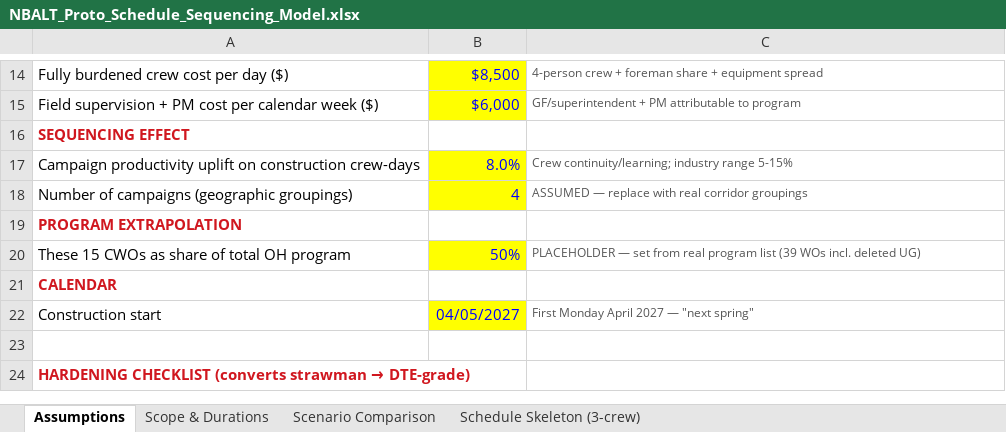
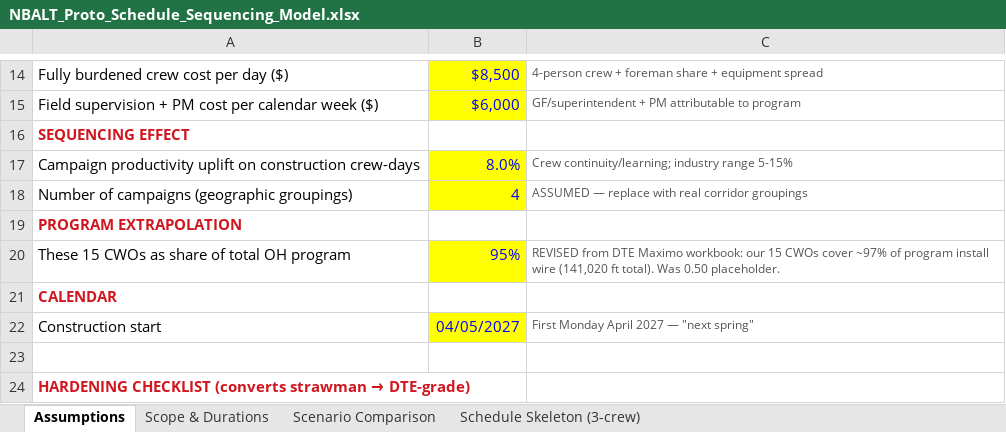
Before and after one commit to codlingjim-debug/Codling-Todo, an Excel workbook: new-baltimore/NBALT_Proto_Schedule_Sequencing_Model.xlsx, sheet Assumptions, drawn as a sheet; only a part is shown, gaps mark what is left out; values as stored, in another font and other column widths than the file's, no borders; the diff names each change by its address in the sheet, - before the commit and + after, or states it on an @@ line.

```diff
--- a/new-baltimore/NBALT_Proto_Schedule_Sequencing_Model.xlsx (sheet Assumptions)
+++ b/new-baltimore/NBALT_Proto_Schedule_Sequencing_Model.xlsx (sheet Assumptions)
-B20: 50%
+B20: 95%
-C20: PLACEHOLDER — set from real program list (39 WOs incl. deleted UG)
+C20: REVISED from DTE Maximo workbook: our 15 CWOs cover ~97% of program install wire (141,020 ft total). Was 0.50 placeholder.
```
Also changed, not shown: sheet Scenario Comparison, 2 other files.
